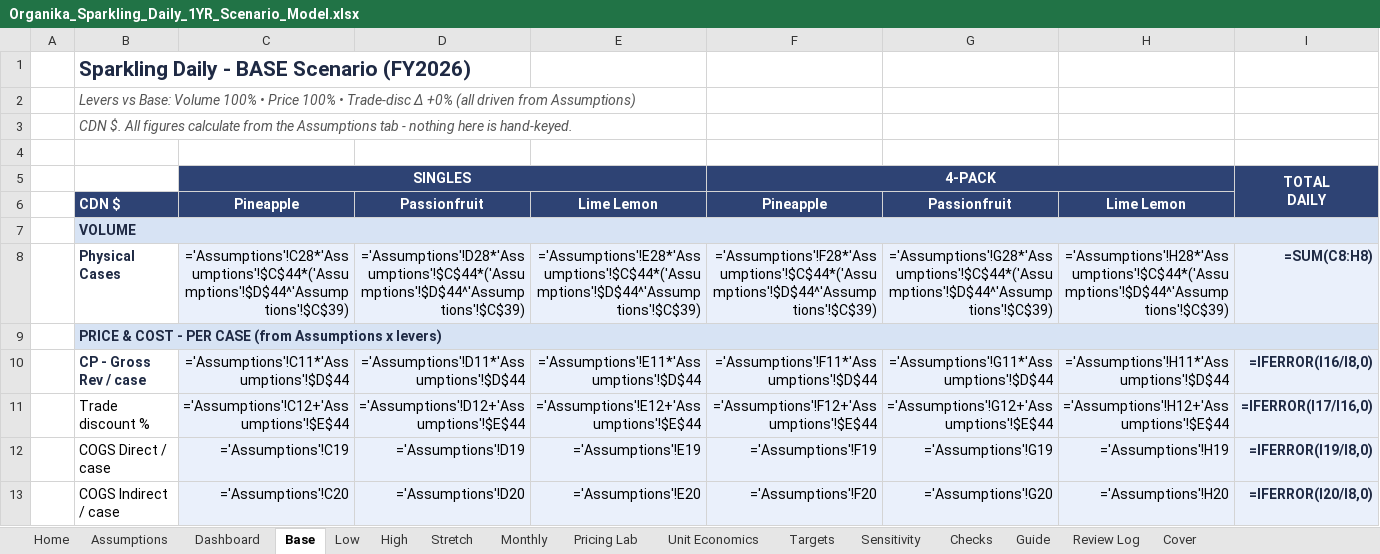
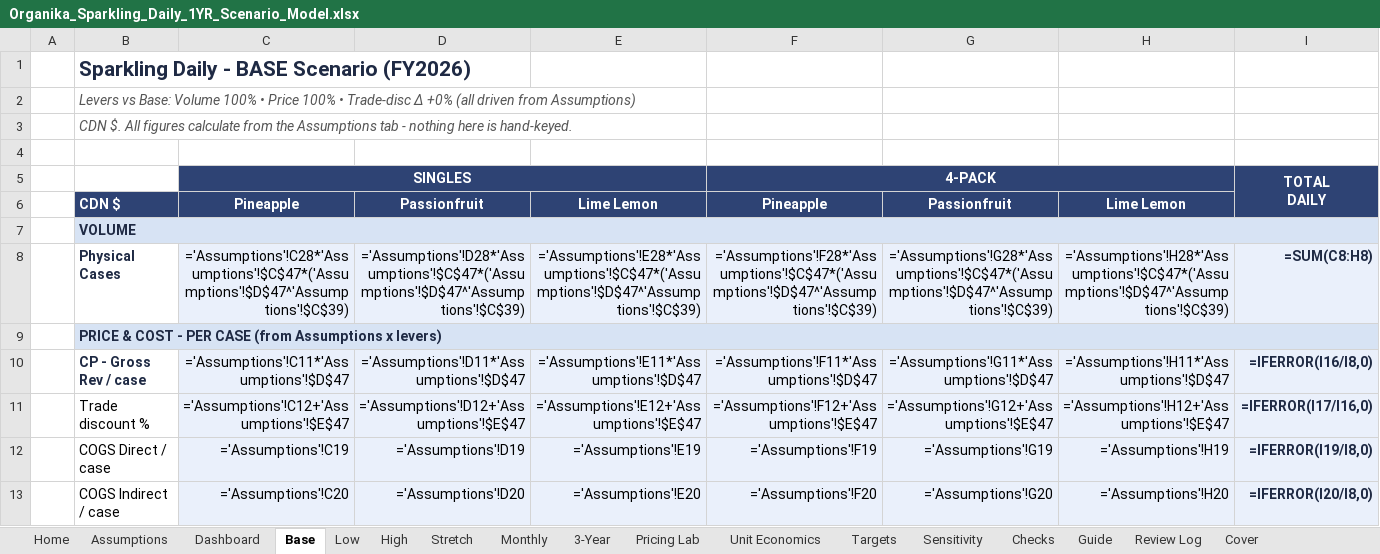
Before and after one commit to louisnto-cloud/my-first-project, an Excel workbook: Organika_Sparkling_Daily_1YR_Scenario_Model.xlsx, sheet Base, drawn as a sheet; only a part is shown; values as stored, in another font and other column widths than the file's, no borders; formulas without a stored value are shown as written; the diff names each change by its address in the sheet, - before the commit and + after, or states it on an @@ line.

```diff
--- a/Organika_Sparkling_Daily_1YR_Scenario_Model.xlsx (sheet Base)
+++ b/Organika_Sparkling_Daily_1YR_Scenario_Model.xlsx (sheet Base)
+sheet tab: 3-Year
-C8: ='Assumptions'!C28*'Assumptions'!$C$44*('Assumptions'!$D$44^'Assumptions'!$C$39)
+C8: ='Assumptions'!C28*'Assumptions'!$C$47*('Assumptions'!$D$47^'Assumptions'!$C$39)
-D8: ='Assumptions'!D28*'Assumptions'!$C$44*('Assumptions'!$D$44^'Assumptions'!$C$39)
+D8: ='Assumptions'!D28*'Assumptions'!$C$47*('Assumptions'!$D$47^'Assumptions'!$C$39)
-E8: ='Assumptions'!E28*'Assumptions'!$C$44*('Assumptions'!$D$44^'Assumptions'!$C$39)
+E8: ='Assumptions'!E28*'Assumptions'!$C$47*('Assumptions'!$D$47^'Assumptions'!$C$39)
-F8: ='Assumptions'!F28*'Assumptions'!$C$44*('Assumptions'!$D$44^'Assumptions'!$C$39)
+F8: ='Assumptions'!F28*'Assumptions'!$C$47*('Assumptions'!$D$47^'Assumptions'!$C$39)
-G8: ='Assumptions'!G28*'Assumptions'!$C$44*('Assumptions'!$D$44^'Assumptions'!$C$39)
+G8: ='Assumptions'!G28*'Assumptions'!$C$47*('Assumptions'!$D$47^'Assumptions'!$C$39)
-H8: ='Assumptions'!H28*'Assumptions'!$C$44*('Assumptions'!$D$44^'Assumptions'!$C$39)
+H8: ='Assumptions'!H28*'Assumptions'!$C$47*('Assumptions'!$D$47^'Assumptions'!$C$39)
-C10: ='Assumptions'!C11*'Assumptions'!$D$44
+C10: ='Assumptions'!C11*'Assumptions'!$D$47
-D10: ='Assumptions'!D11*'Assumptions'!$D$44
+D10: ='Assumptions'!D11*'Assumptions'!$D$47
-E10: ='Assumptions'!E11*'Assumptions'!$D$44
+E10: ='Assumptions'!E11*'Assumptions'!$D$47
-F10: ='Assumptions'!F11*'Assumptions'!$D$44
+F10: ='Assumptions'!F11*'Assumptions'!$D$47
-G10: ='Assumptions'!G11*'Assumptions'!$D$44
+G10: ='Assumptions'!G11*'Assumptions'!$D$47
-H10: ='Assumptions'!H11*'Assumptions'!$D$44
+H10: ='Assumptions'!H11*'Assumptions'!$D$47
-C11: ='Assumptions'!C12+'Assumptions'!$E$44
+C11: ='Assumptions'!C12+'Assumptions'!$E$47
-D11: ='Assumptions'!D12+'Assumptions'!$E$44
+D11: ='Assumptions'!D12+'Assumptions'!$E$47
-E11: ='Assumptions'!E12+'Assumptions'!$E$44
+E11: ='Assumptions'!E12+'Assumptions'!$E$47
-F11: ='Assumptions'!F12+'Assumptions'!$E$44
+F11: ='Assumptions'!F12+'Assumptions'!$E$47
-G11: ='Assumptions'!G12+'Assumptions'!$E$44
+G11: ='Assumptions'!G12+'Assumptions'!$E$47
-H11: ='Assumptions'!H12+'Assumptions'!$E$44
+H11: ='Assumptions'!H12+'Assumptions'!$E$47
```
Also changed, not shown: sheet Monthly, sheet Low, sheet High, sheet Stretch, sheet Assumptions, sheet Checks, 1 other file.
